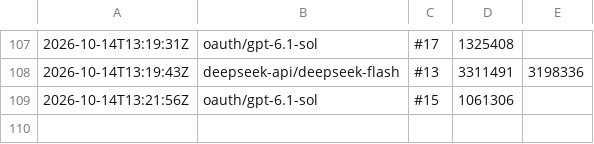
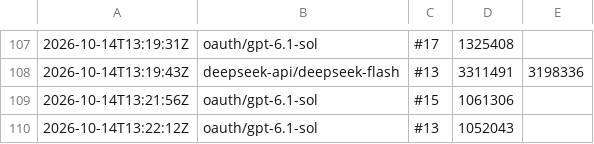
Before and after one commit to pattalkslaw-del/wordcraft, a TSV file: ledger.tsv, drawn as a sheet; only a part is shown, gaps mark what is left out.

Commit message:
ledger: #13 oauth/gpt-6.1-sol 1052043

```diff
--- a/ledger.tsv
+++ b/ledger.tsv
@@ -109 +109,2 @@
 2026-10-14T13:21:56Z	oauth/gpt-6.1-sol	#15	1061306	
+2026-10-14T13:22:12Z	oauth/gpt-6.1-sol	#13	1052043	
```
